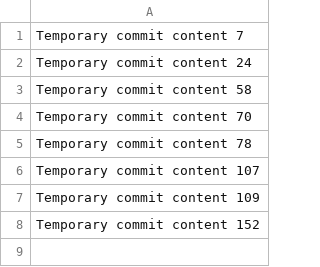
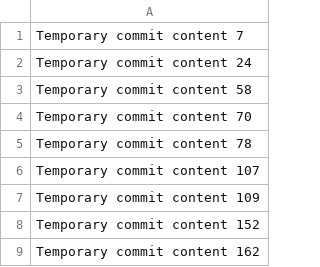
Before and after one commit to Slendy-zz/turbo-system, a CSV file: data.csv, drawn as a sheet; the diff names each change by its address in the sheet, - before the commit and + after, or states it on an @@ line.

```diff
--- a/data.csv
+++ b/data.csv
+row 9: Temporary commit content 162
```
